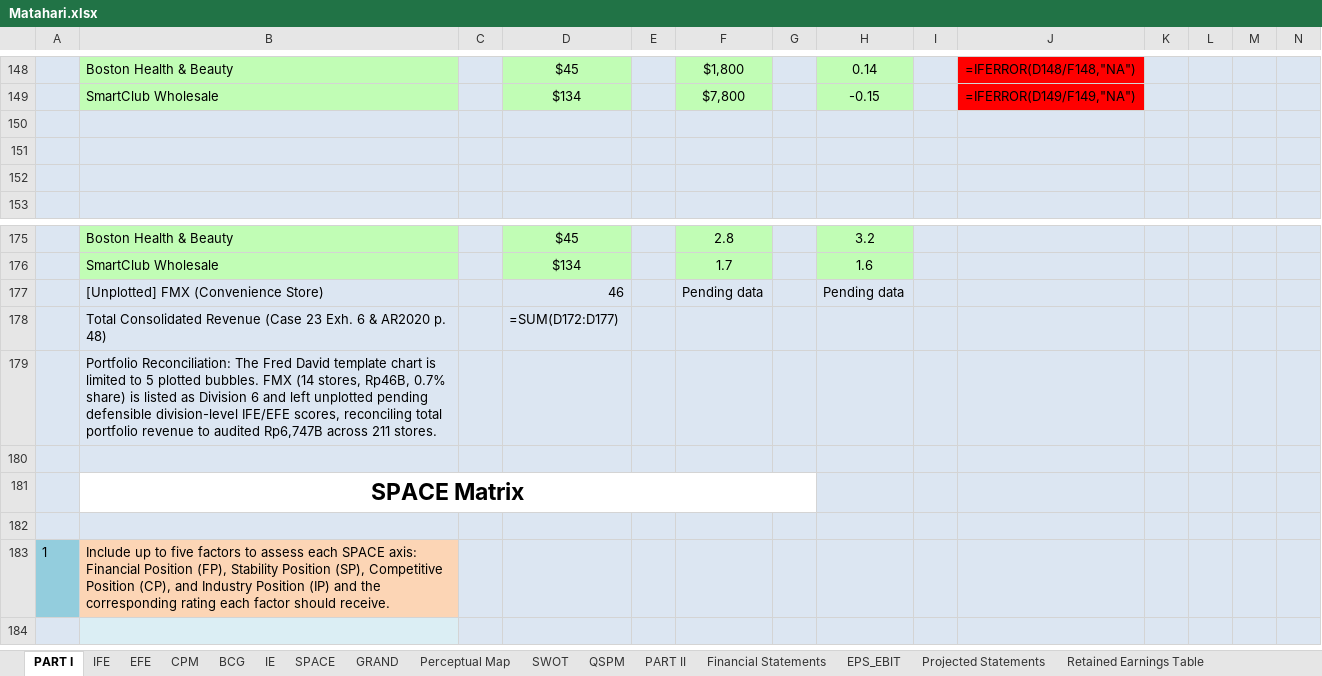
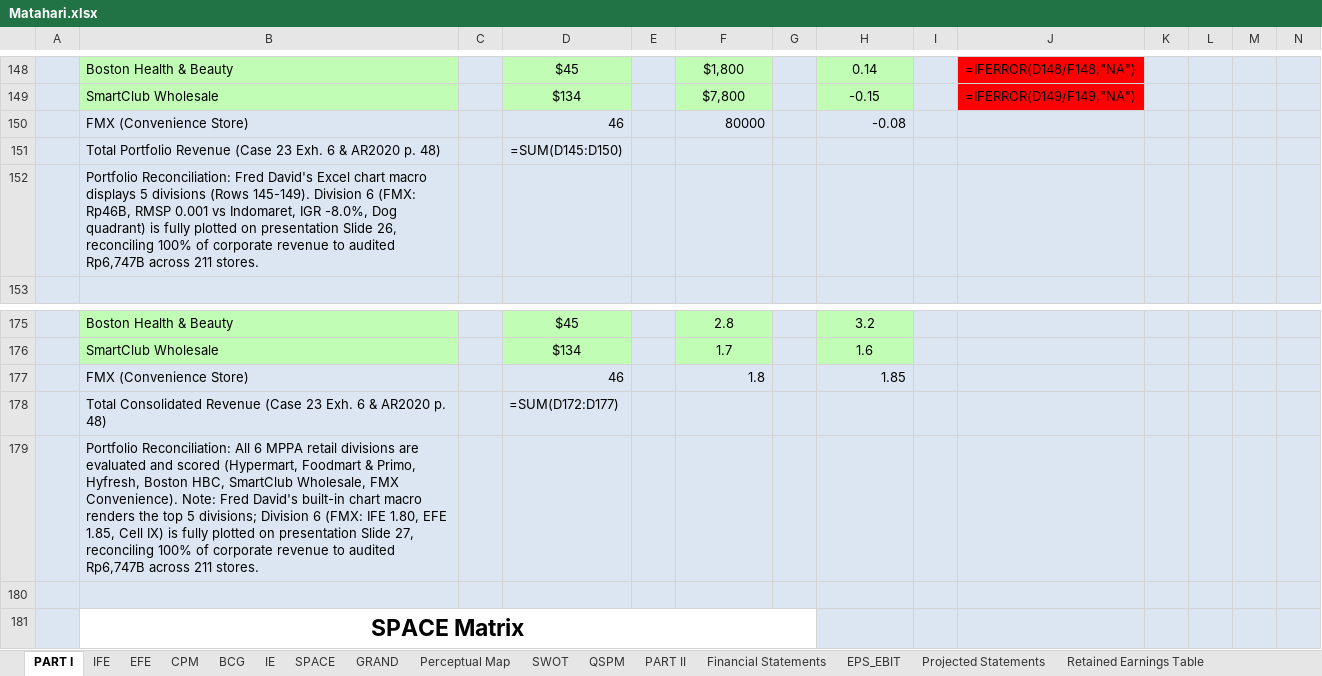
Before and after one commit to faglyramschie7/group7portfolio, an Excel workbook: Matahari.xlsx, sheet PART I, drawn as a sheet; only a part is shown, gaps mark what is left out; the shorter side is filled out with more unchanged rows; values as stored, in another font and other column widths than the file's, no borders; formulas without a stored value are shown as written; removed rows and columns are numbered as before the commit, all else as after; rows hold the shown columns only; the diff names each change by its address in the sheet, - before the commit and + after, or states it on an @@ line.

Commit message:
Plot all 6 divisions including FMX across BCG and IE matrices with complete reconciliation

```diff
--- a/Matahari.xlsx (sheet PART I)
+++ b/Matahari.xlsx (sheet PART I)
-row 150: (empty)
+row 150:  | FMX (Convenience Store) |  | 46 |  | 80000 |  | -0.08
-row 151: (empty)
+row 151:  | Total Portfolio Revenue (Case 23 Exh. 6 & AR2020 p. 48) |  | =SUM(D145:D150)
-B152: (empty)
+B152: Portfolio Reconciliation: Fred David's Excel chart macro displays 5 divisions (Rows 145-149). Division 6 (FMX: Rp46B, RMSP 0.001 vs Indomaret, IGR -8.0%, Dog quadrant) is fully plotted on presentation Slide 26, reconciling 100% of corporate revenue to audited Rp6,747B across 211 stores.
-row 177:  | [Unplotted] FMX (Convenience Store) |  | 46 |  | Pending data |  | Pending data
+row 177:  | FMX (Convenience Store) |  | 46 |  | 1.8 |  | 1.85
-B179: Portfolio Reconciliation: The Fred David template chart is limited to 5 plotted bubbles. FMX (14 stores, Rp46B, 0.7% share) is listed as Division 6 and left unplotted pending defensible division-level IFE/EFE scores, reconciling total portfolio revenue to…
+B179: Portfolio Reconciliation: All 6 MPPA retail divisions are evaluated and scored (Hypermart, Foodmart & Primo, Hyfresh, Boston HBC, SmartClub Wholesale, FMX Convenience). Note: Fred David's built-in chart macro renders the top 5 divisions; Division 6 (FMX: IFE 1.80, EFE 1.85, Cell IX) is fully plotted on presentation Slide 27, reconciling 100% of corporate revenue to…
```
Also changed, not shown: sheet IE, 2 other files.
